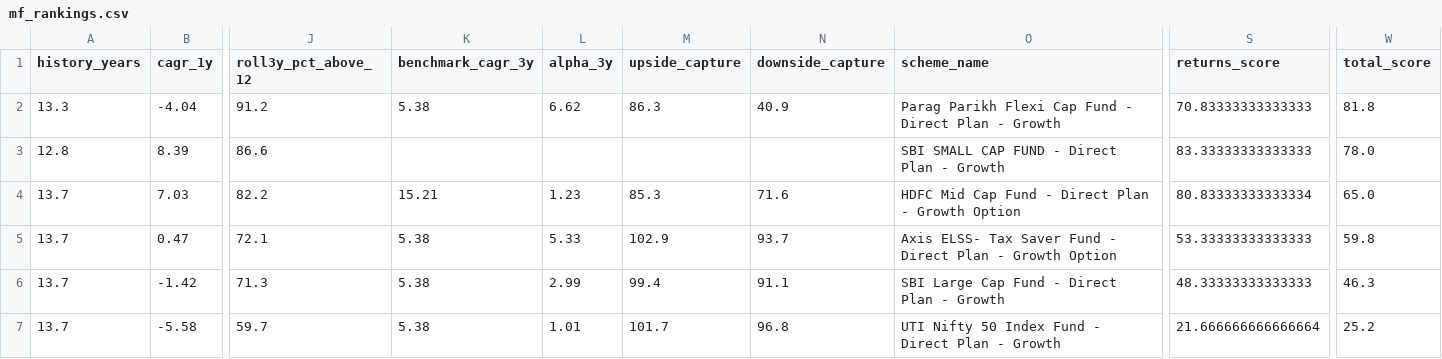
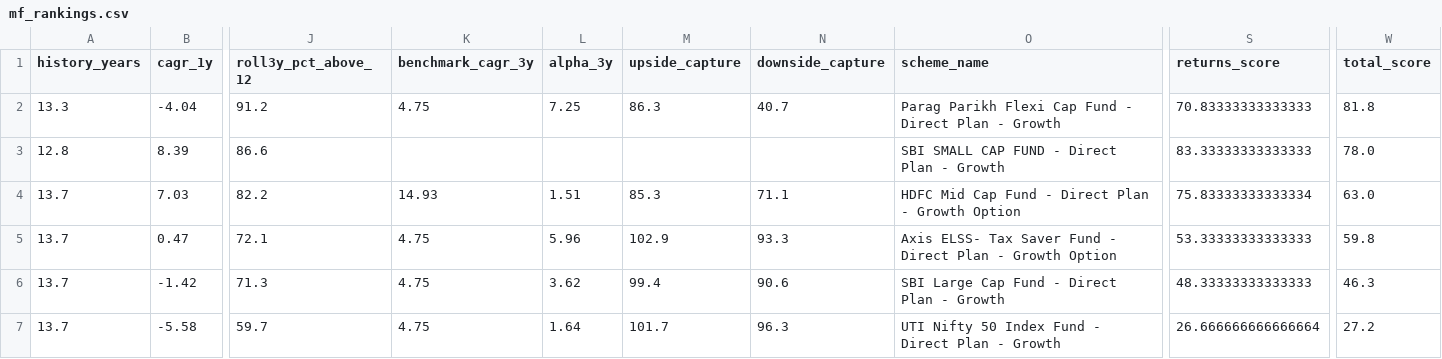
Before and after one commit to gopalbharti17/india-market-analysis, a CSV file: mf_rankings.csv, drawn as a sheet; only a part is shown, gaps mark what is left out; the diff names each change by its address in the sheet, - before the commit and + after, or states it on an @@ line.

```diff
--- a/mf_rankings.csv
+++ b/mf_rankings.csv
-K2 (benchmark_cagr_3y): 5.38
+K2 (benchmark_cagr_3y): 4.75
-L2 (alpha_3y): 6.62
+L2 (alpha_3y): 7.25
-N2 (downside_capture): 40.9
+N2 (downside_capture): 40.7
-K4 (benchmark_cagr_3y): 15.21
+K4 (benchmark_cagr_3y): 14.93
-L4 (alpha_3y): 1.23
+L4 (alpha_3y): 1.51
-N4 (downside_capture): 71.6
+N4 (downside_capture): 71.1
-S4 (returns_score): 80.83333333333334
+S4 (returns_score): 75.83333333333334
-W4 (total_score): 65.0
+W4 (total_score): 63.0
-K5:K7 (benchmark_cagr_3y): 5.38
+K5:K7 (benchmark_cagr_3y): 4.75
-L5 (alpha_3y): 5.33
+L5 (alpha_3y): 5.96
-N5 (downside_capture): 93.7
+N5 (downside_capture): 93.3
-L6 (alpha_3y): 2.99
+L6 (alpha_3y): 3.62
-N6 (downside_capture): 91.1
+N6 (downside_capture): 90.6
-L7 (alpha_3y): 1.01
+L7 (alpha_3y): 1.64
-N7 (downside_capture): 96.8
+N7 (downside_capture): 96.3
-S7 (returns_score): 21.666666666666664
+S7 (returns_score): 26.666666666666664
-W7 (total_score): 25.2
+W7 (total_score): 27.2
```
Also changed, not shown: stock_rankings.csv, 3 other files.
